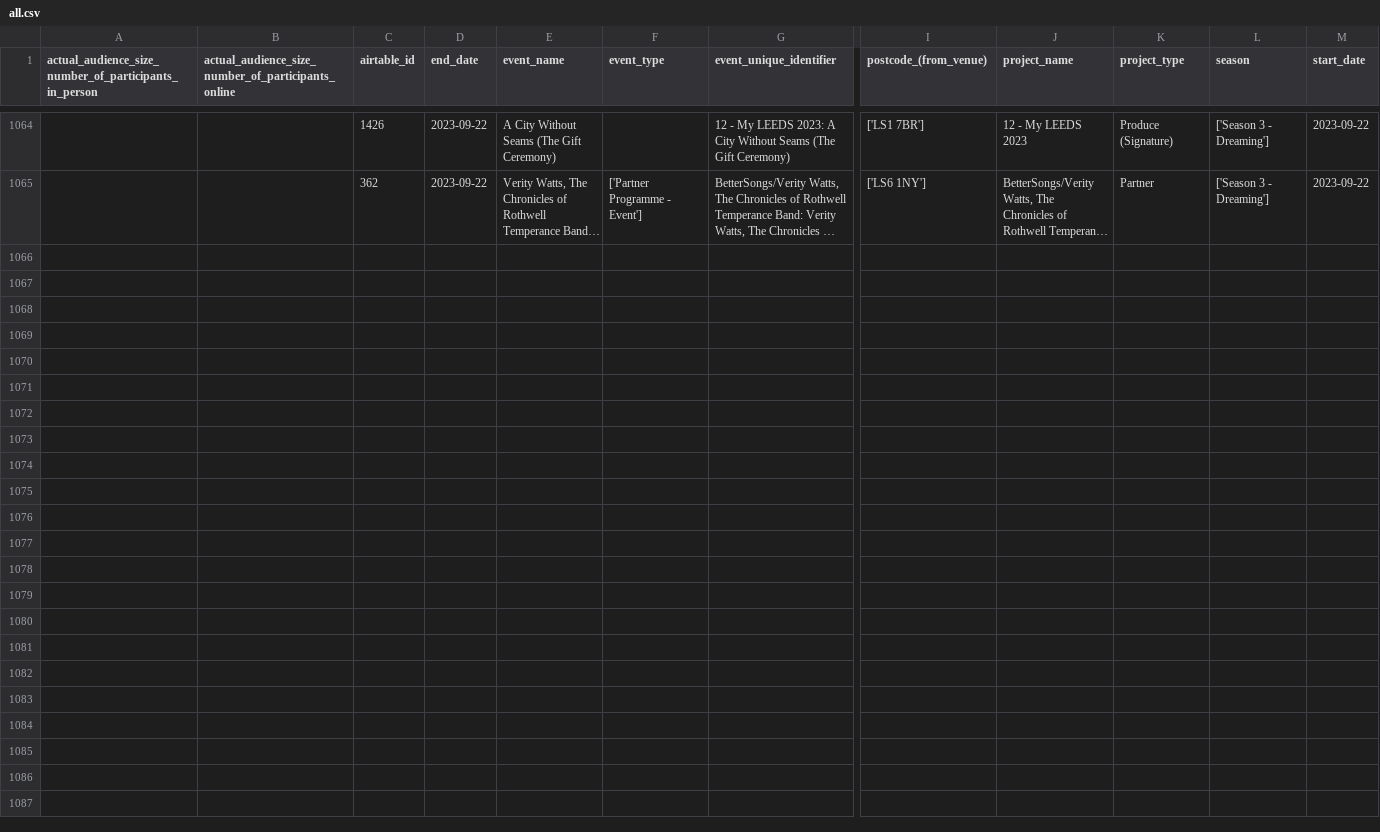
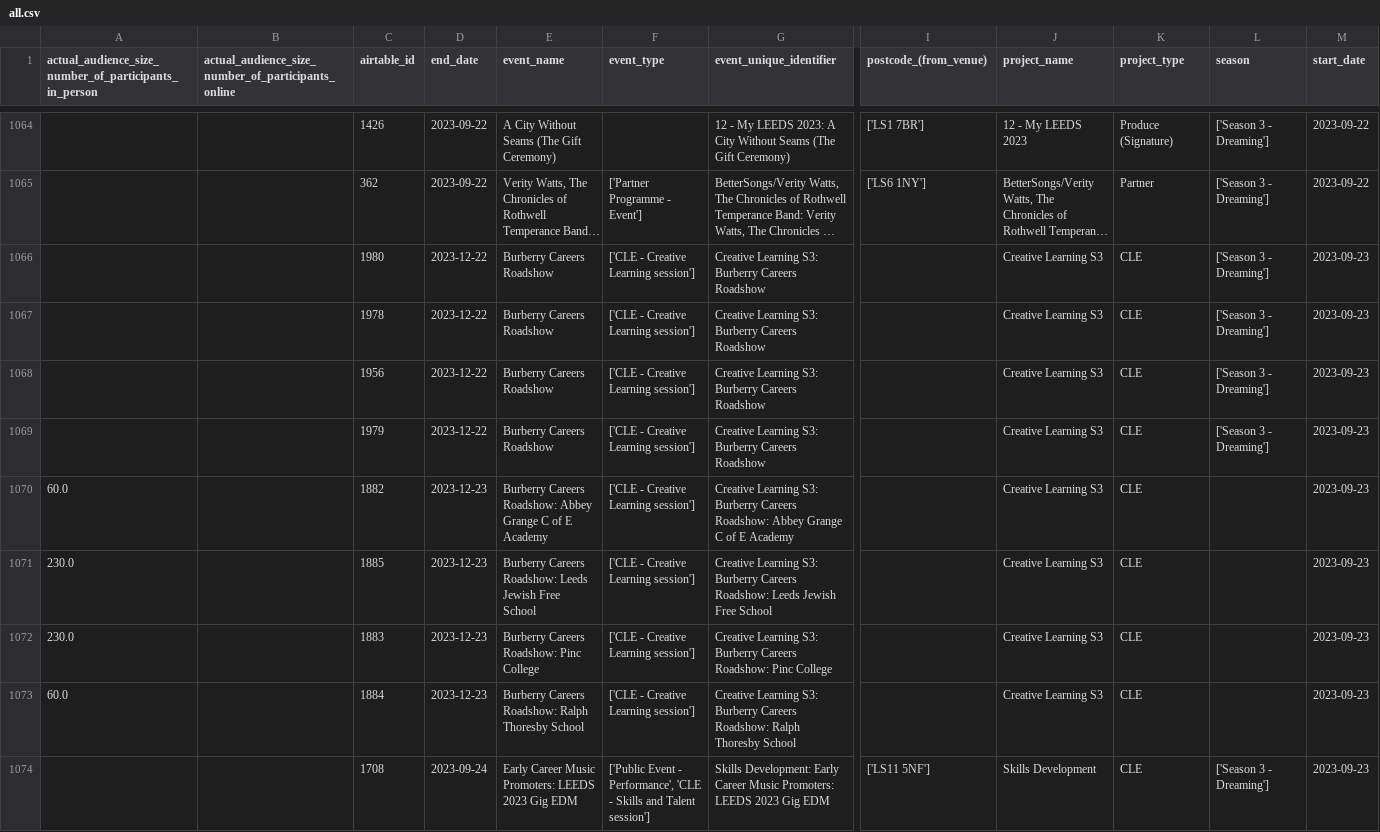
Before and after one commit to open-innovations/leeds-2023, a CSV file: data/metrics/events/master/all.csv, drawn as a sheet; only a part is shown, gaps mark what is left out; long unchanged cells end in …; rows hold the shown columns only; the diff names each change by its address in the sheet, - before the commit and + after, or states it on an @@ line.

```diff
--- a/data/metrics/events/master/all.csv
+++ b/data/metrics/events/master/all.csv
+row 1066:  |  | 1980 | 2023-12-22 | Burberry Careers Roadshow | ['CLE - Creative Learning session'] | Creative Learning S3: Burberry Careers Roadshow |  | Creative Learning S3 | CLE | ['Season 3 - Dreaming'] | 2023-09-23
+row 1067:  |  | 1978 | 2023-12-22 | Burberry Careers Roadshow | ['CLE - Creative Learning session'] | Creative Learning S3: Burberry Careers Roadshow |  | Creative Learning S3 | CLE | ['Season 3 - Dreaming'] | 2023-09-23
+row 1068:  |  | 1956 | 2023-12-22 | Burberry Careers Roadshow | ['CLE - Creative Learning session'] | Creative Learning S3: Burberry Careers Roadshow |  | Creative Learning S3 | CLE | ['Season 3 - Dreaming'] | 2023-09-23
+row 1069:  |  | 1979 | 2023-12-22 | Burberry Careers Roadshow | ['CLE - Creative Learning session'] | Creative Learning S3: Burberry Careers Roadshow |  | Creative Learning S3 | CLE | ['Season 3 - Dreaming'] | 2023-09-23
+row 1070: 60.0 |  | 1882 | 2023-12-23 | Burberry Careers Roadshow: Abbey Grange C of E Academy | ['CLE - Creative Learning session'] | Creative Learning S3: Burberry Careers Roadshow: Abbey Grange C of E Academy |  | Creative Learning S3 | CLE |  | 2023-09-23
+row 1071: 230.0 |  | 1885 | 2023-12-23 | Burberry Careers Roadshow: Leeds Jewish Free School | ['CLE - Creative Learning session'] | Creative Learning S3: Burberry Careers Roadshow: Leeds Jewish Free School |  | Creative Learning S3 | CLE |  | 2023-09-23
+row 1072: 230.0 |  | 1883 | 2023-12-23 | Burberry Careers Roadshow: Pinc College | ['CLE - Creative Learning session'] | Creative Learning S3: Burberry Careers Roadshow: Pinc College |  | Creative Learning S3 | CLE |  | 2023-09-23
+row 1073: 60.0 |  | 1884 | 2023-12-23 | Burberry Careers Roadshow: Ralph Thoresby School | ['CLE - Creative Learning session'] | Creative Learning S3: Burberry Careers Roadshow: Ralph Thoresby School |  | Creative Learning S3 | CLE |  | 2023-09-23
+row 1074:  |  | 1708 | 2023-09-24 | Early Career Music Promoters: LEEDS 2023 Gig EDM | ['Public Event - Performance', 'CLE - Skills and Talent session'] | Skills Development: Early Career Music Promoters: LEEDS 2023 Gig EDM | ['LS11 5NF'] | Skills Development | CLE | ['Season 3 - Dreaming'] | 2023-09-23
```
Also changed, not shown: data/metrics/events/tickets/orders.csv, docs/metrics/events/signature/_data/tickets_by_ward.csv, 12 other files.
